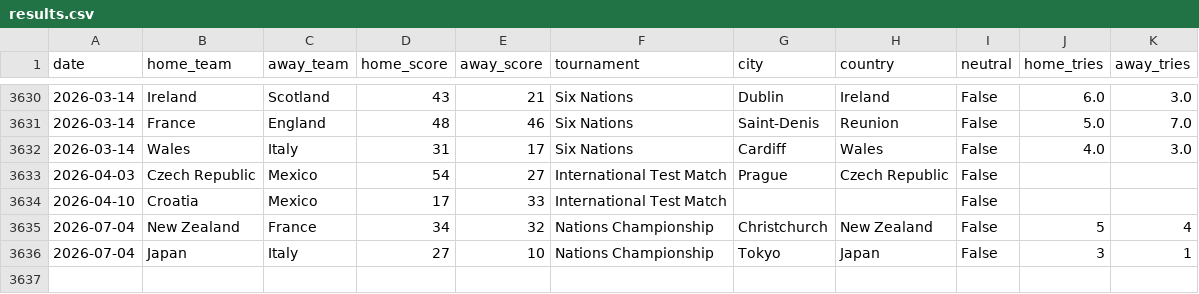
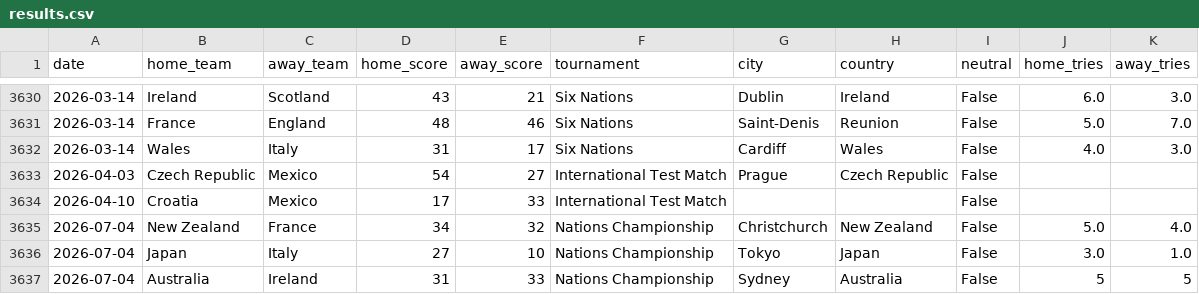
Before and after one commit to JustusVermaakSkystrm/rugby-rwc-2027, a CSV file: rugby/data/results.csv, drawn as a sheet; only a part is shown, gaps mark what is left out.

```diff
--- a/rugby/data/results.csv
+++ b/rugby/data/results.csv
@@ -3634,3 +3634,4 @@ date,home_team,away_team,home_score,away_score,tournament,city,country,neutral,h
 2026-04-10,Croatia,Mexico,17,33,International Test Match,,,False,,
-2026-07-04,New Zealand,France,34,32,Nations Championship,Christchurch,New Zealand,False,5,4
-2026-07-04,Japan,Italy,27,10,Nations Championship,Tokyo,Japan,False,3,1
+2026-07-04,New Zealand,France,34,32,Nations Championship,Christchurch,New Zealand,False,5.0,4.0
+2026-07-04,Japan,Italy,27,10,Nations Championship,Tokyo,Japan,False,3.0,1.0
+2026-07-04,Australia,Ireland,31,33,Nations Championship,Sydney,Australia,False,5,5
```
Also changed, not shown: rugby/outputs/history.csv, rugby/outputs/prediction_log.csv, 12 other files.
